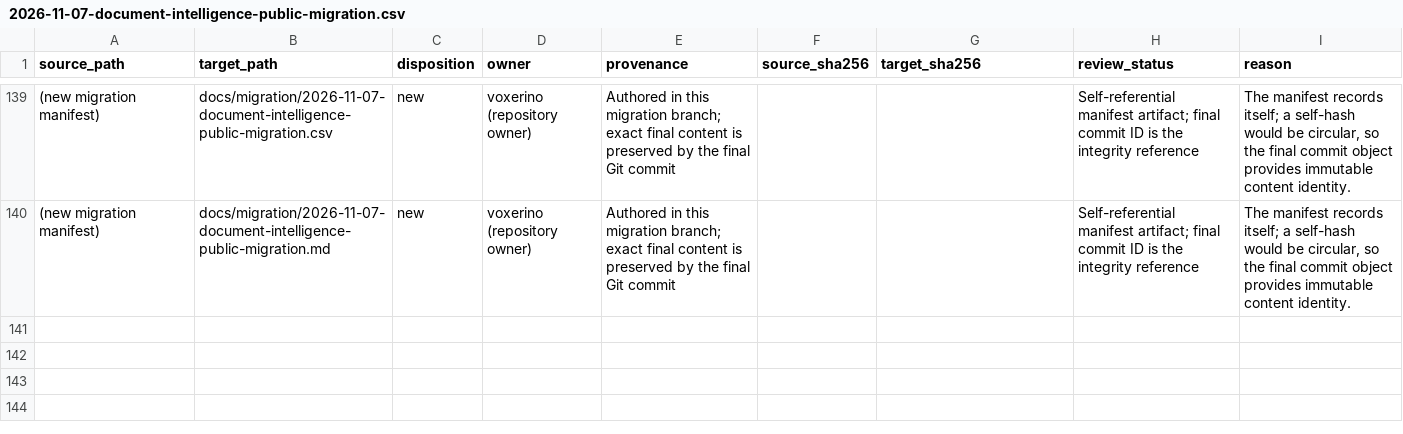
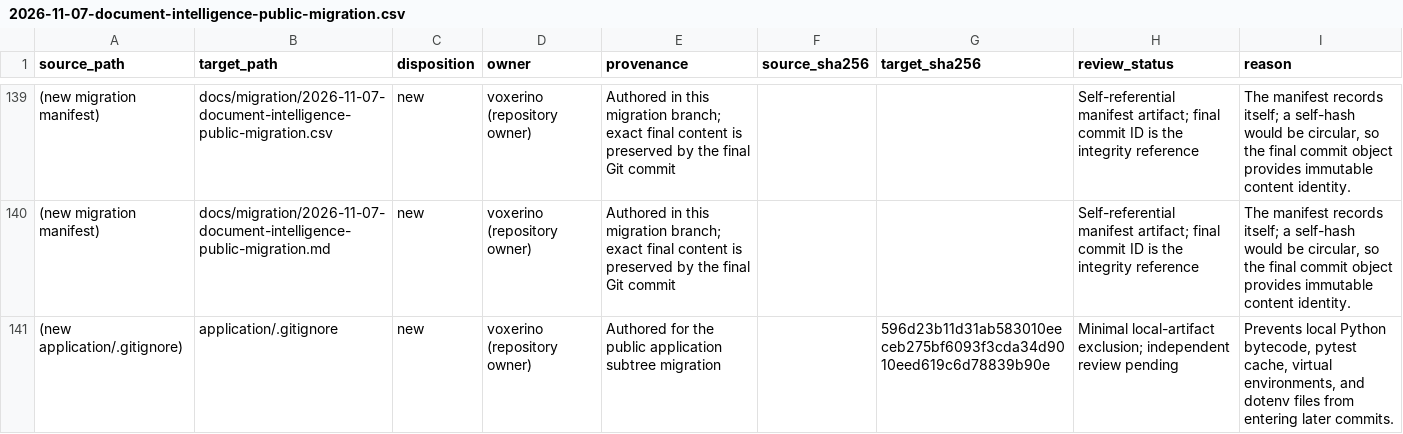
Before and after one commit to voxer21582/OCR-dev, a CSV file: docs/migration/2026-11-07-document-intelligence-public-migration.csv, drawn as a sheet; only a part is shown, gaps mark what is left out; the diff names each change by its address in the sheet, - before the commit and + after, or states it on an @@ line.

Commit message:
chore: ignore local application artifacts

```diff
--- a/docs/migration/2026-11-07-document-intelligence-public-migration.csv
+++ b/docs/migration/2026-11-07-document-intelligence-public-migration.csv
+row 141: (new application/.gitignore) | application/.gitignore | new | voxerino (repository owner) | Authored for the public application subtree migration |  | 596d23b11d31ab583010eeceb275bf6093f3cda34d9010eed619c6d78839b90e | Minimal local-artifact exclusion; independent review pending | Prevents local Python bytecode, pytest cache, virtual environments, and dotenv files from entering later commits.
```
Also changed, not shown: 2 other files.
